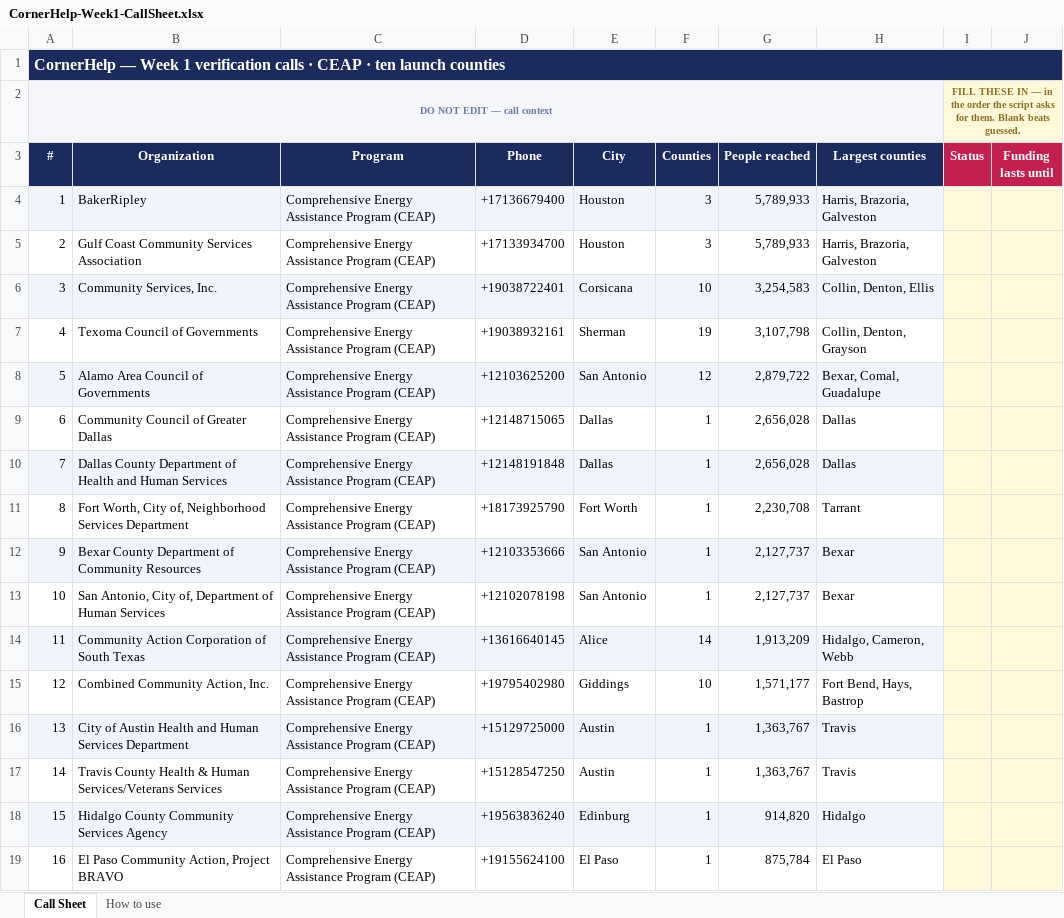
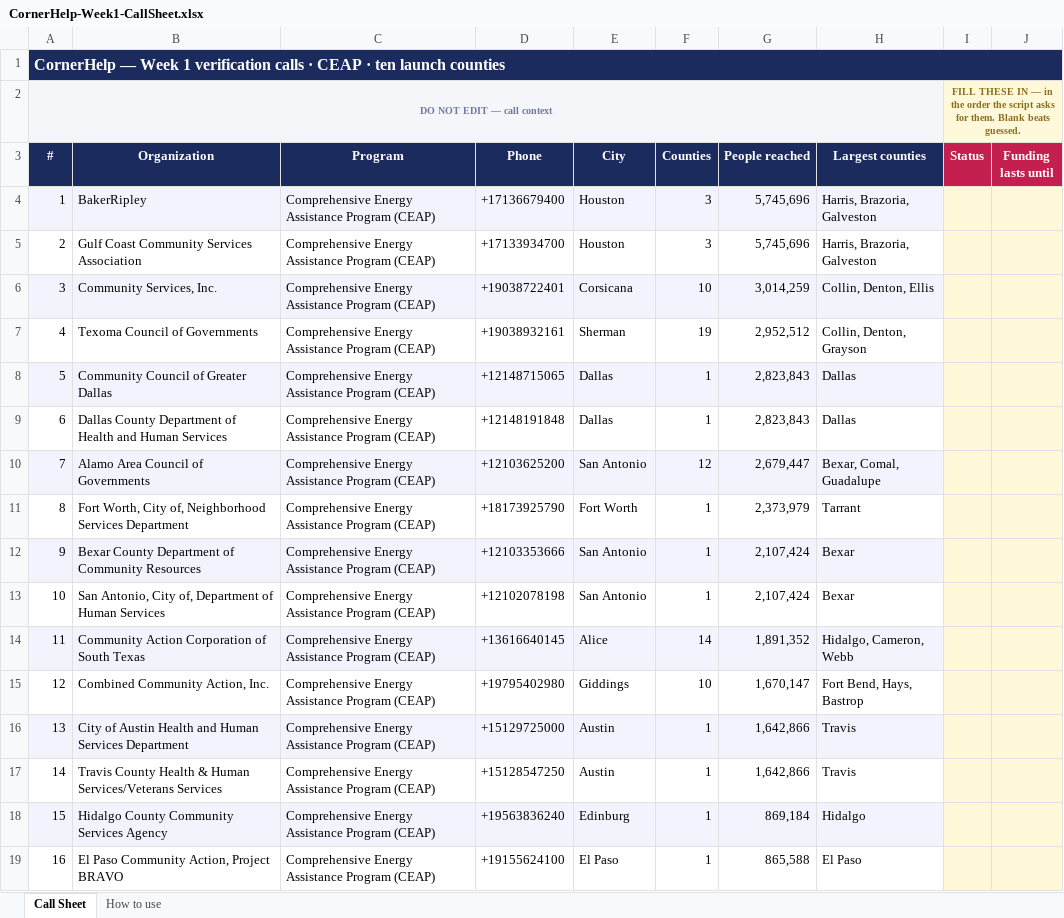
Before and after one commit to 80439jk/helpthatsopen, an Excel workbook: data/call-sheets/CornerHelp-Week1-CallSheet.xlsx, sheet Call Sheet, drawn as a sheet; only a part is shown; values as stored, in another font and other column widths than the file's, no borders; charts and pictures not drawn; the diff names each change by its address in the sheet, - before the commit and + after, or states it on an @@ line.

```diff
--- a/data/call-sheets/CornerHelp-Week1-CallSheet.xlsx (sheet Call Sheet)
+++ b/data/call-sheets/CornerHelp-Week1-CallSheet.xlsx (sheet Call Sheet)
-G4:G5 (People reached): 5,789,933
+G4:G5 (People reached): 5,745,696
-G6 (People reached): 3,254,583
+G6 (People reached): 3,014,259
-G7 (People reached): 3,107,798
+G7 (People reached): 2,952,512
-B8 (Organization): Alamo Area Council of Governments
+B8 (Organization): Community Council of Greater Dallas
-D8 (Phone): +12103625200
+D8 (Phone): +12148715065
-E8 (City): San Antonio
+E8 (City): Dallas
-F8 (Counties): 12
+F8 (Counties): 1
-G8 (People reached): 2,879,722
+G8 (People reached): 2,823,843
-H8 (Largest counties): Bexar, Comal, Guadalupe
+H8 (Largest counties): Dallas
-B9 (Organization): Community Council of Greater Dallas
+B9 (Organization): Dallas County Department of Health and Human Services
-D9 (Phone): +12148715065
+D9 (Phone): +12148191848
-G9 (People reached): 2,656,028
+G9 (People reached): 2,823,843
-B10 (Organization): Dallas County Department of Health and Human Services
+B10 (Organization): Alamo Area Council of Governments
-D10 (Phone): +12148191848
+D10 (Phone): +12103625200
-E10 (City): Dallas
+E10 (City): San Antonio
-F10 (Counties): 1
+F10 (Counties): 12
-G10 (People reached): 2,656,028
+G10 (People reached): 2,679,447
-H10 (Largest counties): Dallas
+H10 (Largest counties): Bexar, Comal, Guadalupe
-G11 (People reached): 2,230,708
+G11 (People reached): 2,373,979
-G12:G13 (People reached): 2,127,737
+G12:G13 (People reached): 2,107,424
-G14 (People reached): 1,913,209
+G14 (People reached): 1,891,352
-G15 (People reached): 1,571,177
+G15 (People reached): 1,670,147
-G16:G17 (People reached): 1,363,767
+G16:G17 (People reached): 1,642,866
-G18 (People reached): 914,820
+G18 (People reached): 869,184
-G19 (People reached): 875,784
+G19 (People reached): 865,588
```
Also changed, not shown: 4 other files.
